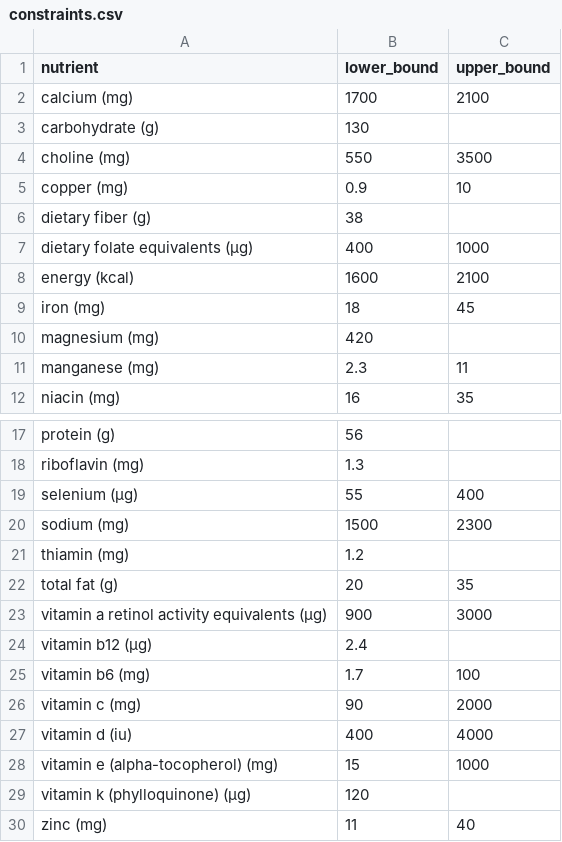
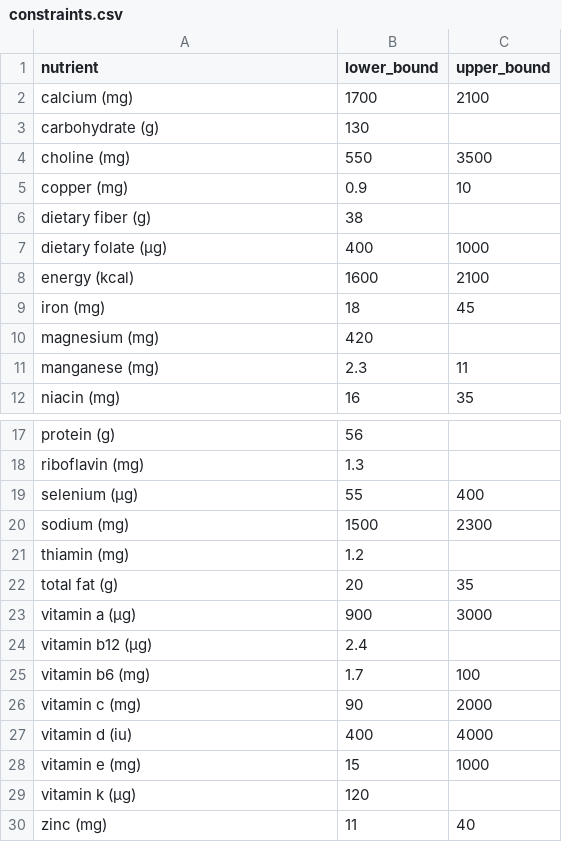
Before and after one commit to j2kun/lp-diet, a CSV file: constraints.csv, drawn as a sheet; only a part is shown, gaps mark what is left out.

Commit message:
simplify column names

```diff
--- a/constraints.csv
+++ b/constraints.csv
@@ -6,3 +6,3 @@ copper (mg),0.9,10
 dietary fiber (g),38,
-dietary folate equivalents (μg),400,1000
+dietary folate (μg),400,1000
 energy (kcal),1600,2100
@@ -22,3 +22,3 @@ thiamin (mg),1.2,
 total fat (g),20,35
-vitamin a retinol activity equivalents (μg),900,3000
+vitamin a (μg),900,3000
 vitamin b12 (μg),2.4,
@@ -27,4 +27,4 @@ vitamin c (mg),90,2000
 vitamin d (iu),400,4000
-vitamin e (alpha-tocopherol) (mg),15,1000
-vitamin k (phylloquinone) (μg),120,
+vitamin e (mg),15,1000
+vitamin k (μg),120,
 zinc (mg),11,40
```
